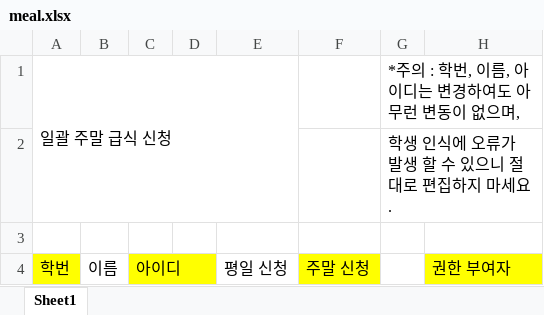
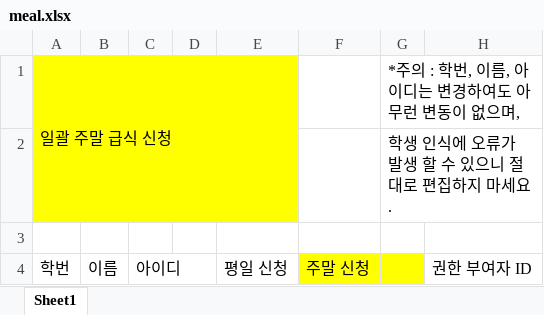
Before and after one commit to Jinsoo1004/LetsEatingTime_Server, an Excel workbook: build/resources/main/bundle/meal.xlsx, sheet Sheet1, drawn as a sheet; values as stored, in another font and other column widths than the file's, no borders; the diff names each change by its address in the sheet, - before the commit and + after, or states it on an @@ line.

```diff
--- a/build/resources/main/bundle/meal.xlsx (sheet Sheet1)
+++ b/build/resources/main/bundle/meal.xlsx (sheet Sheet1)
-A1:E1 fill: none
+A1:E1 fill: #FFFF00
-A4 fill: #FFFF00
+A4 fill: none
-C4:D4 fill: #FFFF00
+C4:D4 fill: none
-G4 fill: none
+G4 fill: #FFFF00
-H4: 권한 부여자
+H4: 권한 부여자 ID
-H4 fill: #FFFF00
+H4 fill: none
```
Also changed, not shown: 20 other files.
